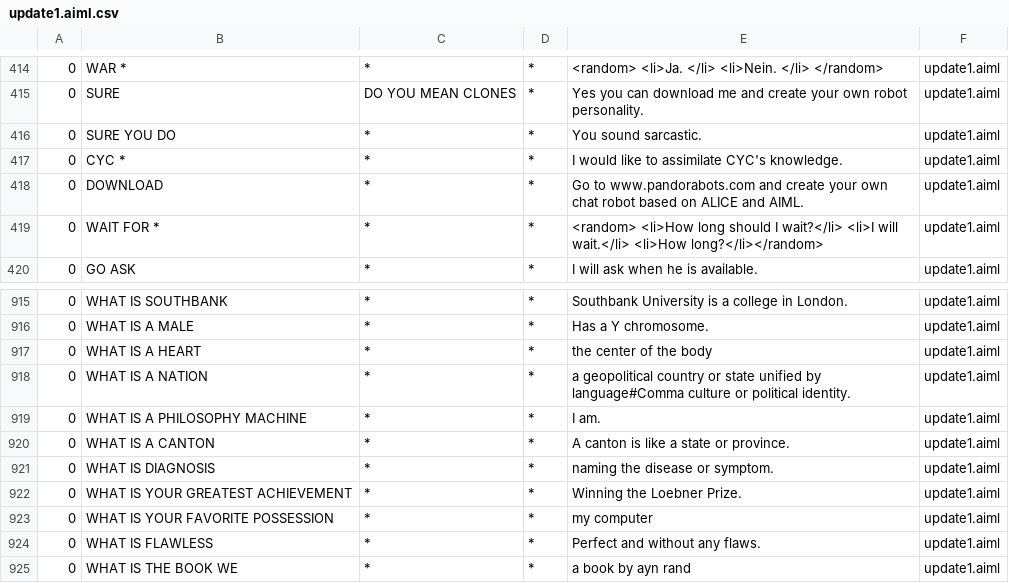
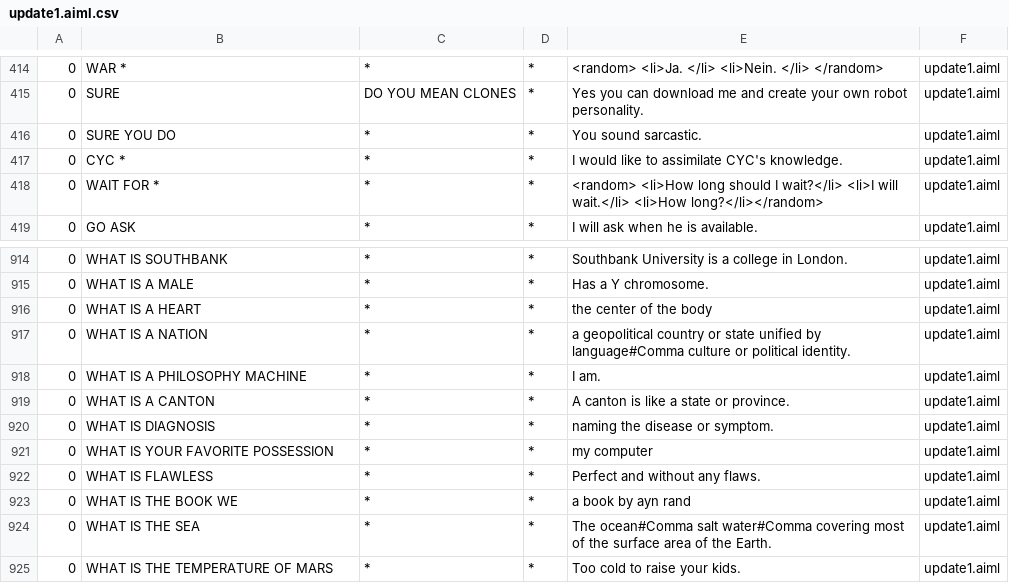
Before and after one commit to deepsarda/Aeona-Aiml, a CSV file: bots/Aeona/aimlif/update1.aiml.csv, drawn as a sheet; only a part is shown, gaps mark what is left out; the shorter side is filled out with more unchanged rows.

```diff
--- a/bots/Aeona/aimlif/update1.aiml.csv
+++ b/bots/Aeona/aimlif/update1.aiml.csv
@@ -417,3 +417,2 @@
 0,CYC *,*,*,I would like to assimilate CYC's knowledge.,update1.aiml
-0,DOWNLOAD,*,*,Go to www.pandorabots.com and create your own chat robot based on ALICE and AIML.,update1.aiml
 0,WAIT FOR *,*,*,<random> <li>How long should I wait?</li> <li>I will wait.</li> <li>How long?</li></random>,update1.aiml
@@ -921,3 +920,2 @@
 0,WHAT IS DIAGNOSIS,*,*,naming the disease or symptom.,update1.aiml
-0,WHAT IS YOUR GREATEST ACHIEVEMENT,*,*,Winning the Loebner Prize.,update1.aiml
 0,WHAT IS YOUR FAVORITE POSSESSION,*,*,my computer,update1.aiml
```
Also changed, not shown: bots/Aeona/aimlif/ai.aiml.csv, 5 other files.
